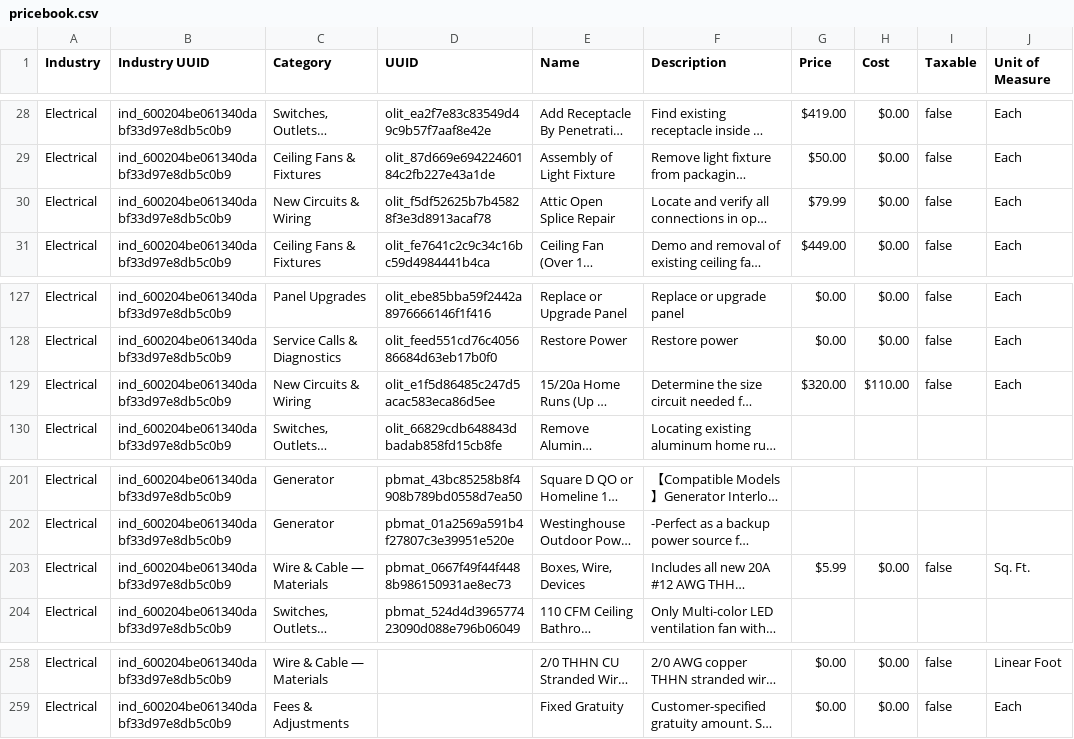
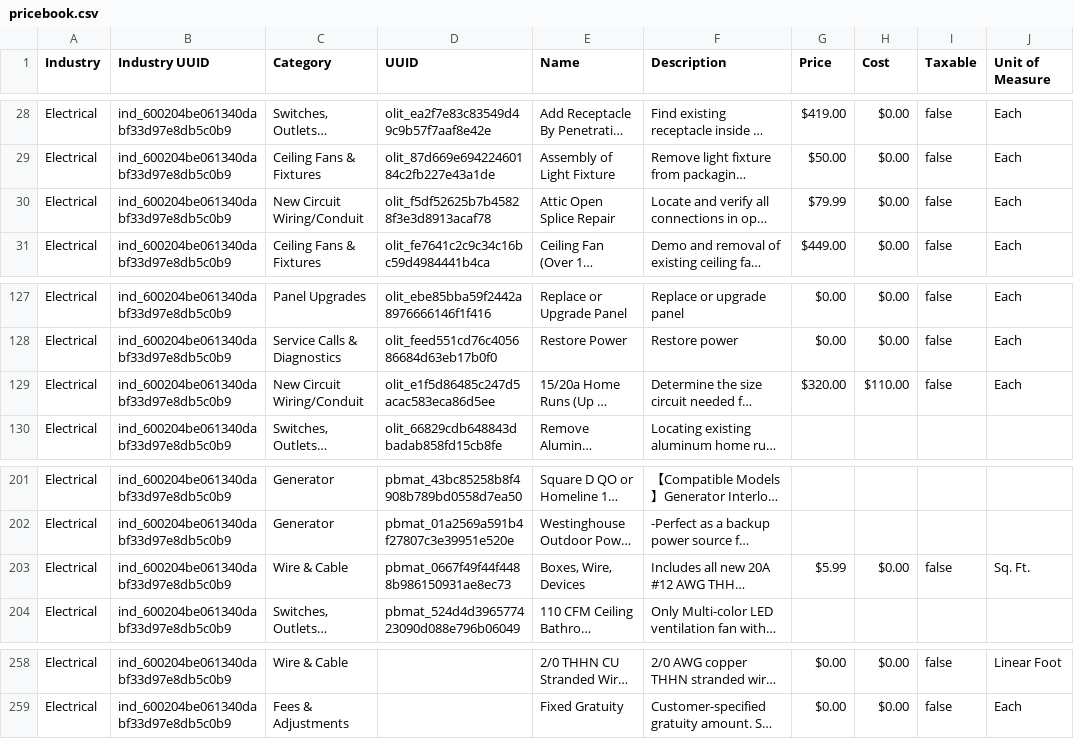
Before and after one commit to Maverick-Core-Software/grizzly-hcp, a CSV file: data/pricebook.csv, drawn as a sheet; only a part is shown, gaps mark what is left out; long unchanged cells end in …; the diff covers the shown part only; the diff names each change by its address in the sheet, - before the commit and + after, or states it on an @@ line.

```diff
--- a/data/pricebook.csv
+++ b/data/pricebook.csv
-C30 (Category): New Circuits & Wiring
+C30 (Category): New Circuit Wiring/Conduit
-C129 (Category): New Circuits & Wiring
+C129 (Category): New Circuit Wiring/Conduit
-C203 (Category): Wire & Cable — Materials
+C203 (Category): Wire & Cable
-C258 (Category): Wire & Cable — Materials
+C258 (Category): Wire & Cable
```
Also changed, not shown: 35 edited cells elsewhere in this file, 2 other files.
